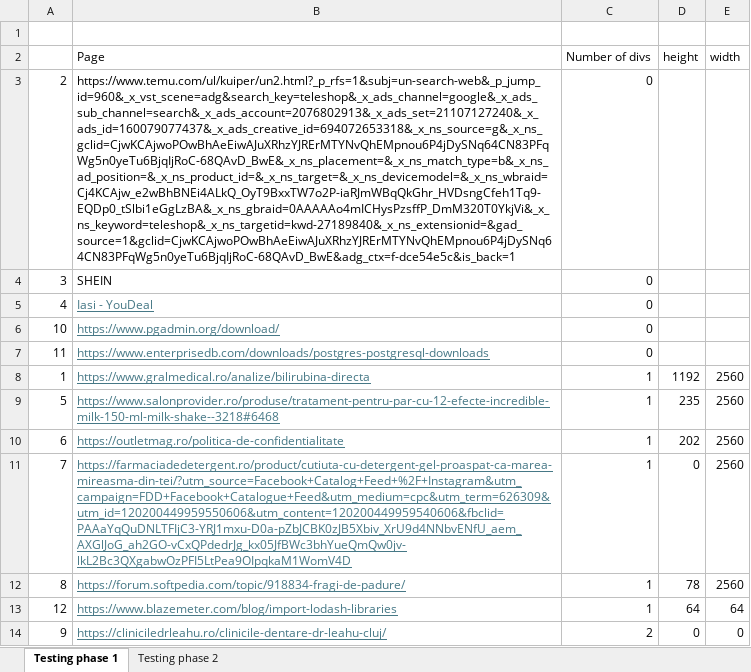
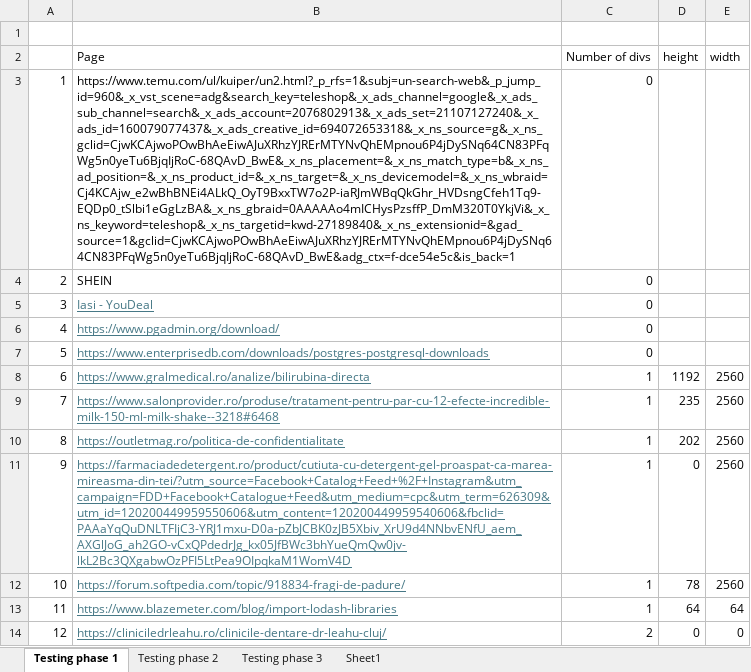
Before and after one commit to sanzianap/DarkPatterns-Detection, an Excel workbook: TestPhases.xlsx, sheet Testing phase 1, drawn as a sheet; values as stored, in another font and other column widths than the file's, no borders; removed rows and columns are numbered as before the commit, all else as after; the diff names each change by its address in the sheet, - before the commit and + after, or states it on an @@ line.

```diff
--- a/TestPhases.xlsx (sheet Testing phase 1)
+++ b/TestPhases.xlsx (sheet Testing phase 1)
+sheet tab: Testing phase 3
+sheet tab: Sheet1
+row 3: 1 | https://www.temu.com/ul/kuiper/un2.html?_p_rfs=1&subj=un-search-web&_p_jump_id=960&_x_vst_scene=adg&search_key=teleshop&_x_ads_channel=google&_x_ads_sub_channel=search&_x_ads_account=2076802913&_x_ads_set=21107127240&_x_ads_id=160079077437&_x_ads_creative_id=694072653318&_x_ns_source=g&_x_ns_gclid=CjwKCAjwoPOwBhAeEiwAJuXRhzYJRErMTYNvQhEMpnou6P4jDySNq64CN83PFqWg5n0yeTu6BjqIjRoC-68QAvD_BwE&_x_ns_placement=&_x_ns_match_type=b&_x_ns_ad_position=&_x_ns_product_id=&_x_ns_target=&_x_ns_devicemodel=&_x_ns_wbraid=Cj4KCAjw_e2wBhBNEi4ALkQ_OyT9BxxTW7o2P-iaRJmWBqQkGhr_HVDsngCfeh1Tq9-EQDp0_tSlbi1eGgLzBA&_x_ns_gbraid=0AAAAAo4mICHysPzsffP_DmM320T0YkjVi&_x_ns_keyword=teleshop&_x_ns_targetid=kwd-27189840&_x_ns_extensionid=&gad_source=1&gclid=CjwKCAjwoPOwBhAeEiwAJuXRhzYJRErMTYNvQhEMpnou6P4jDySNq64CN83PFqWg5n0yeTu6BjqIjRoC-68QAvD_BwE&adg_ctx=f-dce54e5c&is_back=1 | 0
-B4 (Page): https://www.temu.com/ul/kuiper/un2.html?_p_rfs=1&subj=un-search-web&_p_jump_id=960&_x_vst_scene=adg&search_key=teleshop&_x_ads_channel=google&_x_ads_sub_channel=search&_x_ads_account=2076802913&_x_ads_set=21107127240&_x_ads_id=160079077437&_x_ads_creative_id=694072653318&_x_ns_source=g&_x_ns_gclid=CjwKCAjwoPOwBhAeEiwAJuXRhzYJRErMTYNvQhEMpnou6P4jDySNq64CN83PFqWg5n0yeTu6BjqIjRoC-68QAvD_BwE&_x_ns_placement=&_x_ns_match_type=b&_x_ns_ad_position=&_x_ns_product_id=&_x_ns_target=&_x_ns_devicemodel=&_x_ns_wbraid=Cj4KCAjw_e2wBhBNEi4ALkQ_OyT9BxxTW7o2P-iaRJmWBqQkGhr_HVDsngCfeh1Tq9-EQDp0_tSlbi1eGgLzBA&_x_ns_gbraid=0AAAAAo4mICHysPzsffP_DmM320T0YkjVi&_x_ns_keyword=teleshop&_x_ns_targetid=kwd-27189840&_x_ns_extensionid=&gad_source=1&gclid=CjwKCAjwoPOwBhAeEiwAJuXRhzYJRErMTYNvQhEMpnou6P4jDySNq64CN83PFqWg5n0yeTu6BjqIjRoC-68QAvD_BwE&adg_ctx=f-dce54e5c&is_back=1
+B4 (Page): SHEIN
-B5 (Page): SHEIN
+B5 (Page): Iasi - YouDeal
@@ B5 underline: off → on, text colour: black → #467886 @@
-B6 (Page): Iasi - YouDeal
+B6 (Page): https://www.pgadmin.org/download/
-row 6: 10 | https://www.pgadmin.org/download/ | 0
-row 7: 11 | https://www.enterprisedb.com/downloads/postgres-postgresql-downloads | 0
-row 8: 1 | https://www.gralmedical.ro/analize/bilirubina-directa | 1 | 1192 | 2560
-B7 (Page): https://www.salonprovider.ro/produse/tratament-pentru-par-cu-12-efecte-incredible-milk-150-ml-milk-shake--3218#6468
+B7 (Page): https://www.enterprisedb.com/downloads/postgres-postgresql-downloads
-C7 (Number of divs): 1
+C7 (Number of divs): 0
-D7 (height): 235
+D7 (height): (empty)
-E7 (width): 2560
+E7 (width): (empty)
-B8 (Page): https://outletmag.ro/politica-de-confidentialitate
+B8 (Page): https://www.gralmedical.ro/analize/bilirubina-directa
-D8 (height): 202
+D8 (height): 1192
-B9 (Page): https://farmaciadedetergent.ro/product/cutiuta-cu-detergent-gel-proaspat-ca-marea-mireasma-din-tei/?utm_source=Facebook+Catalog+Feed+%2F+Instagram&utm_campaign=FDD+Facebook+Catalogue+Feed&utm_medium=cpc&utm_term=626309&utm_id=120200449959550606&utm_content=120200449959540606&fbclid=PAAaYqQuDNLTFIjC3-YRJ1mxu-D0a-pZbJCBK0zJB5Xbiv_XrU9d4NNbvENfU_aem_AXGlJoG_ah2GO-vCxQPdedrJg_kx05JfBWc3bhYueQmQw0jv-lkL2Bc3QXgabwOzPFI5LtPea9OIpqkaM1WomV4D
+B9 (Page): https://www.salonprovider.ro/produse/tratament-pentru-par-cu-12-efecte-incredible-milk-150-ml-milk-shake--3218#6468
-D9 (height): 0
+D9 (height): 235
-B10 (Page): https://forum.softpedia.com/topic/918834-fragi-de-padure/
+B10 (Page): https://outletmag.ro/politica-de-confidentialitate
-D10 (height): 78
+D10 (height): 202
+row 11: 9 | https://farmaciadedetergent.ro/product/cutiuta-cu-detergent-gel-proaspat-ca-marea-mireasma-din-tei/?utm_source=Facebook+Catalog+Feed+%2F+Instagram&utm_campaign=FDD+Facebook+Catalogue+Feed&utm_medium=cpc&utm_term=626309&utm_id=120200449959550606&utm_content=120200449959540606&fbclid=PAAaYqQuDNLTFIjC3-YRJ1mxu-D0a-pZbJCBK0zJB5Xbiv_XrU9d4NNbvENfU_aem_AXGlJoG_ah2GO-vCxQPdedrJg_kx05JfBWc3bhYueQmQw0jv-lkL2Bc3QXgabwOzPFI5LtPea9OIpqkaM1WomV4D | 1 | 0 | 2560
+row 12: 10 | https://forum.softpedia.com/topic/918834-fragi-de-padure/ | 1 | 78 | 2560
-A13: 12
+A13: 11
-A14: 9
+A14: 12
```
Also changed, not shown: sheet Testing phase 2, 9 other files.
